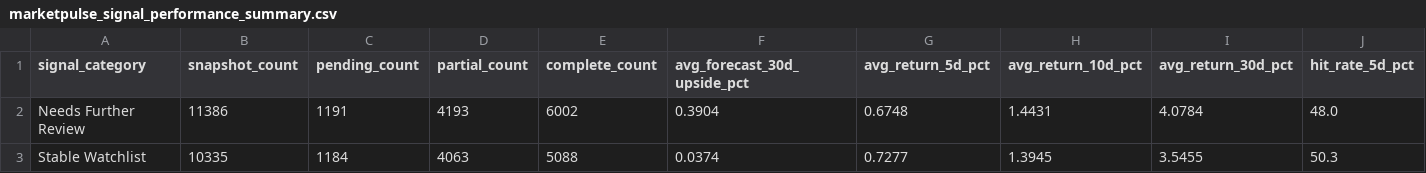
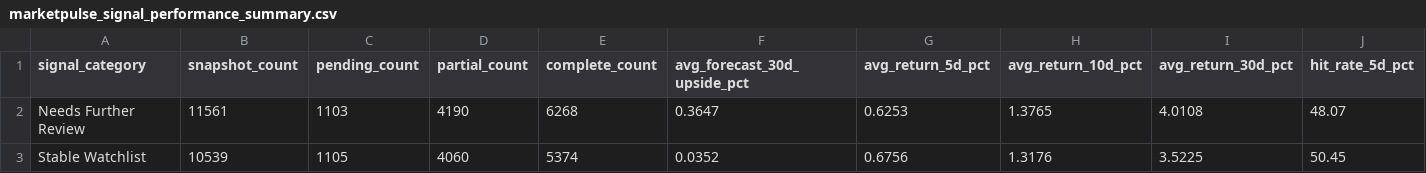
Before and after one commit to nikhilnandi19/marketpulse-web, a CSV file: public/data/marketpulse_signal_performance_summary.csv, drawn as a sheet; only a part is shown; the diff covers the shown part only; the diff names each change by its address in the sheet, - before the commit and + after, or states it on an @@ line.

```diff
--- a/public/data/marketpulse_signal_performance_summary.csv
+++ b/public/data/marketpulse_signal_performance_summary.csv
-B2 (snapshot_count): 11386
+B2 (snapshot_count): 11561
-C2 (pending_count): 1191
+C2 (pending_count): 1103
-D2 (partial_count): 4193
+D2 (partial_count): 4190
-E2 (complete_count): 6002
+E2 (complete_count): 6268
-F2 (avg_forecast_30d_upside_pct): 0.3904
+F2 (avg_forecast_30d_upside_pct): 0.3647
-G2 (avg_return_5d_pct): 0.6748
+G2 (avg_return_5d_pct): 0.6253
-H2 (avg_return_10d_pct): 1.4431
+H2 (avg_return_10d_pct): 1.3765
-I2 (avg_return_30d_pct): 4.0784
+I2 (avg_return_30d_pct): 4.0108
-J2 (hit_rate_5d_pct): 48.0
+J2 (hit_rate_5d_pct): 48.07
-B3 (snapshot_count): 10335
+B3 (snapshot_count): 10539
-C3 (pending_count): 1184
+C3 (pending_count): 1105
-D3 (partial_count): 4063
+D3 (partial_count): 4060
-E3 (complete_count): 5088
+E3 (complete_count): 5374
-F3 (avg_forecast_30d_upside_pct): 0.0374
+F3 (avg_forecast_30d_upside_pct): 0.0352
-G3 (avg_return_5d_pct): 0.7277
+G3 (avg_return_5d_pct): 0.6756
-H3 (avg_return_10d_pct): 1.3945
+H3 (avg_return_10d_pct): 1.3176
-I3 (avg_return_30d_pct): 3.5455
+I3 (avg_return_30d_pct): 3.5225
-J3 (hit_rate_5d_pct): 50.3
+J3 (hit_rate_5d_pct): 50.45
```
Also changed, not shown: 37 edited cells elsewhere in this file, public/data/marketpulse_dashboard_company_summary.csv, public/data/marketpulse_dashboard_kpis.csv, 7 other files.
